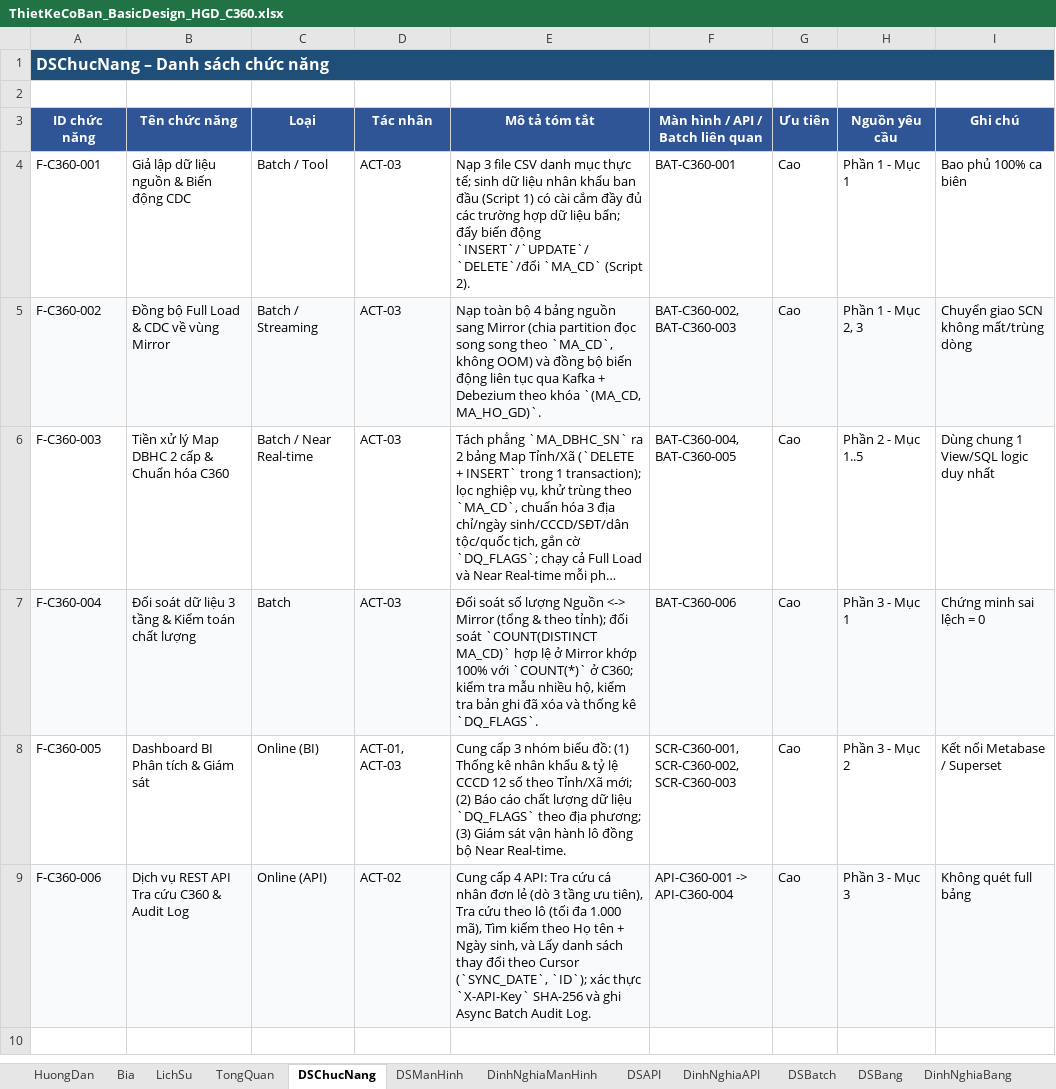
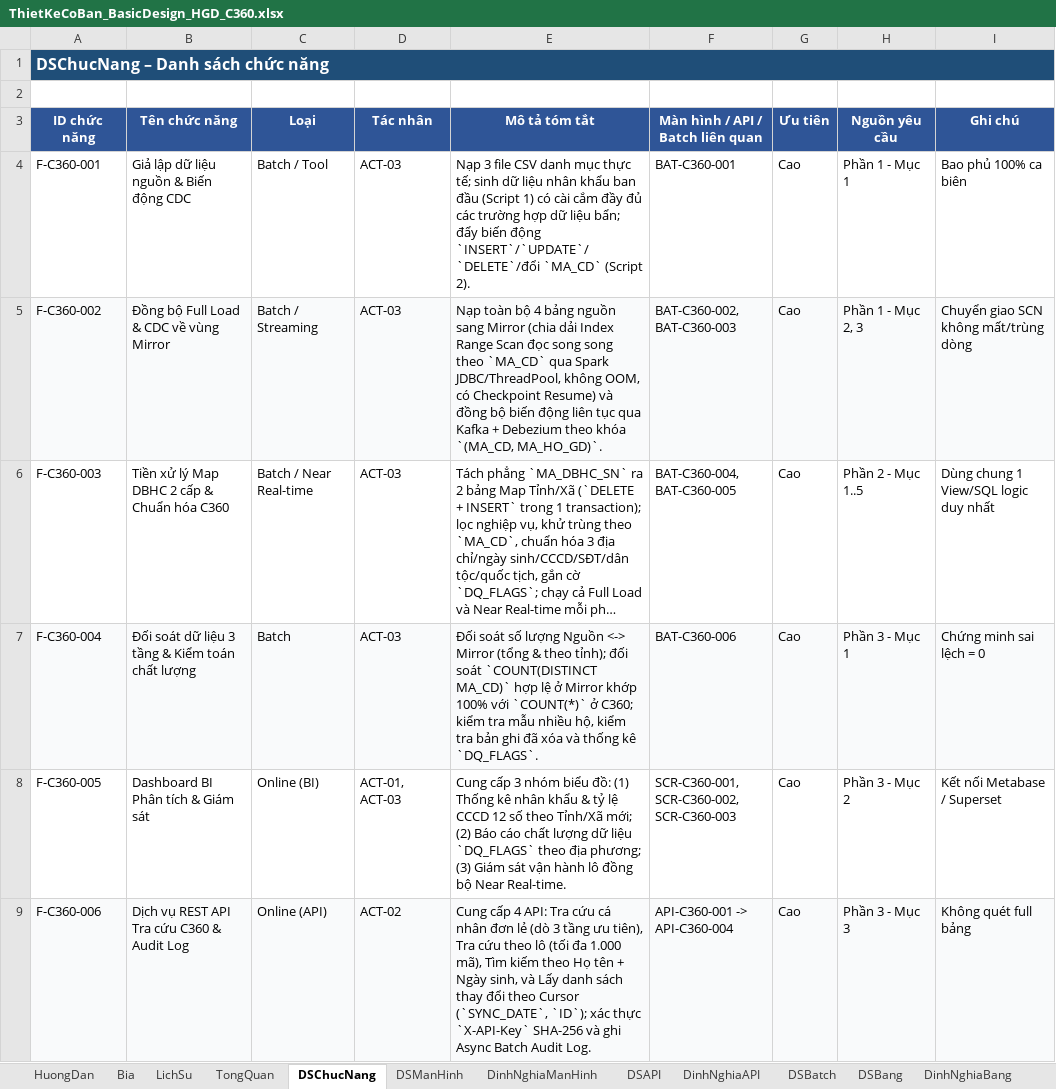
Before and after one commit to muontrothanhtop1hacklor/hgd_c360_pipeline, an Excel workbook: design/ThietKeCoBan_BasicDesign_HGD_C360.xlsx, sheet DSChucNang, drawn as a sheet; long unchanged cells end in …; values as stored, in another font and other column widths than the file's, no borders; the diff names each change by its address in the sheet, - before the commit and + after, or states it on an @@ line.

```diff
--- a/design/ThietKeCoBan_BasicDesign_HGD_C360.xlsx (sheet DSChucNang)
+++ b/design/ThietKeCoBan_BasicDesign_HGD_C360.xlsx (sheet DSChucNang)
-E5 (Mô tả tóm tắt): …Mirror (chia partition đọc song song theo `MA_CD`, không OOM) và đồng…
+E5 (Mô tả tóm tắt): …Mirror (chia dải Index Range Scan đọc song song theo `MA_CD` qua Spark JDBC/ThreadPool, không OOM, có Checkpoint Resume) và đồng…
```
Also changed, not shown: sheet DSBatch, sheet DinhNghiaBang, sheet QA, sheet TongQuan, design/ThietKeChiTiet_DetailDesign_HGD_C360.xlsx, 15 other files.
